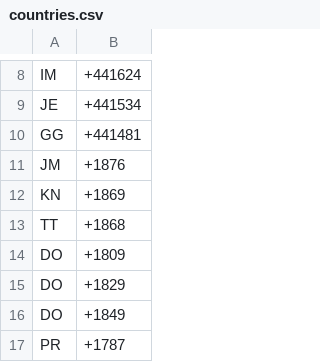
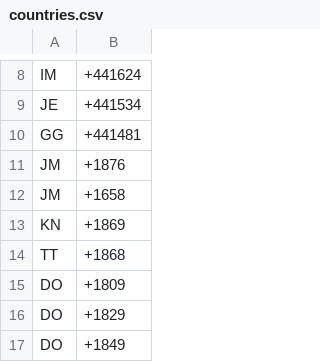
Before and after one commit to MN-repo/web01, a CSV file: countries.csv, drawn as a sheet; only a part is shown, gaps mark what is left out; the shorter side is filled out with more unchanged rows; the diff names each change by its address in the sheet, - before the commit and + after, or states it on an @@ line.

Commit message:
Add new Jamaica area code

```diff
--- a/countries.csv
+++ b/countries.csv
+row 12: JM | +1658
```
